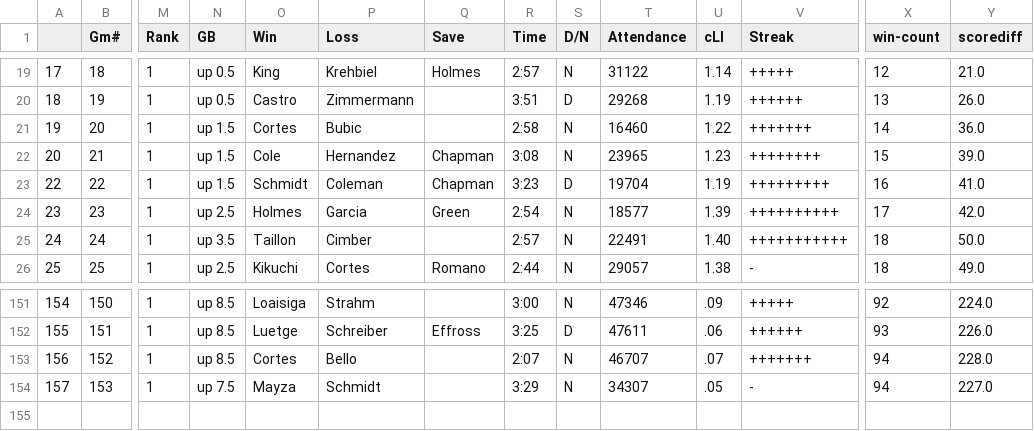
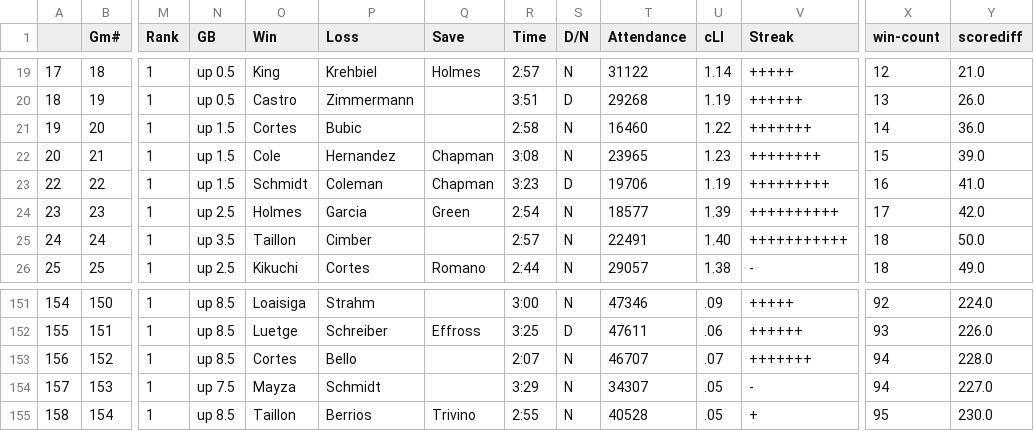
Before and after one commit to bryan-baker/winning-pace-yankees, a CSV file: data/yankees_2022.csv, drawn as a sheet; only a part is shown, gaps mark what is left out; rows hold the shown columns only; the diff names each change by its address in the sheet, - before the commit and + after, or states it on an @@ line.

```diff
--- a/data/yankees_2022.csv
+++ b/data/yankees_2022.csv
-T23 (Attendance): 19704
+T23 (Attendance): 19706
+row 155: 158 | 154 | 1 | up 8.5 | Taillon | Berrios | Trivino | 2:55 | N | 40528 | .05 | + | 95 | 230.0
```
Also changed, not shown: data/judge.csv, 3 other files.
